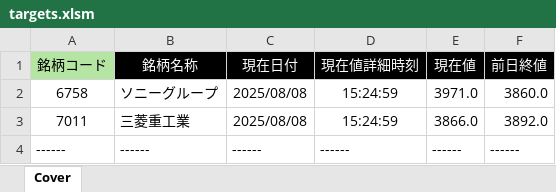
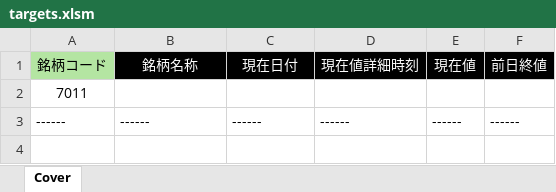
Before and after one commit to bitwalk123/kabuto, an Excel workbook: targets.xlsm, sheet Cover, drawn as a sheet; values as stored, in another font and other column widths than the file's, no borders; removed rows and columns are numbered as before the commit, all else as after; the diff names each change by its address in the sheet, - before the commit and + after, or states it on an @@ line.

```diff
--- a/targets.xlsm (sheet Cover)
+++ b/targets.xlsm (sheet Cover)
-row 2: 6758 | ソニーグループ | 2025/08/08 | 15:24:59 | 3971.0 | 3860.0
-B2 (銘柄名称): 三菱重工業
+B2 (銘柄名称): (empty)
-C2 (現在日付): 2025/08/08
+C2 (現在日付): (empty)
-D2 (現在値詳細時刻): 15:24:59
+D2 (現在値詳細時刻): (empty)
-E2 (現在値): 3866.0
+E2 (現在値): (empty)
-F2 (前日終値): 3892.0
+F2 (前日終値): (empty)
```
Also changed, not shown: collector.xlsx.
